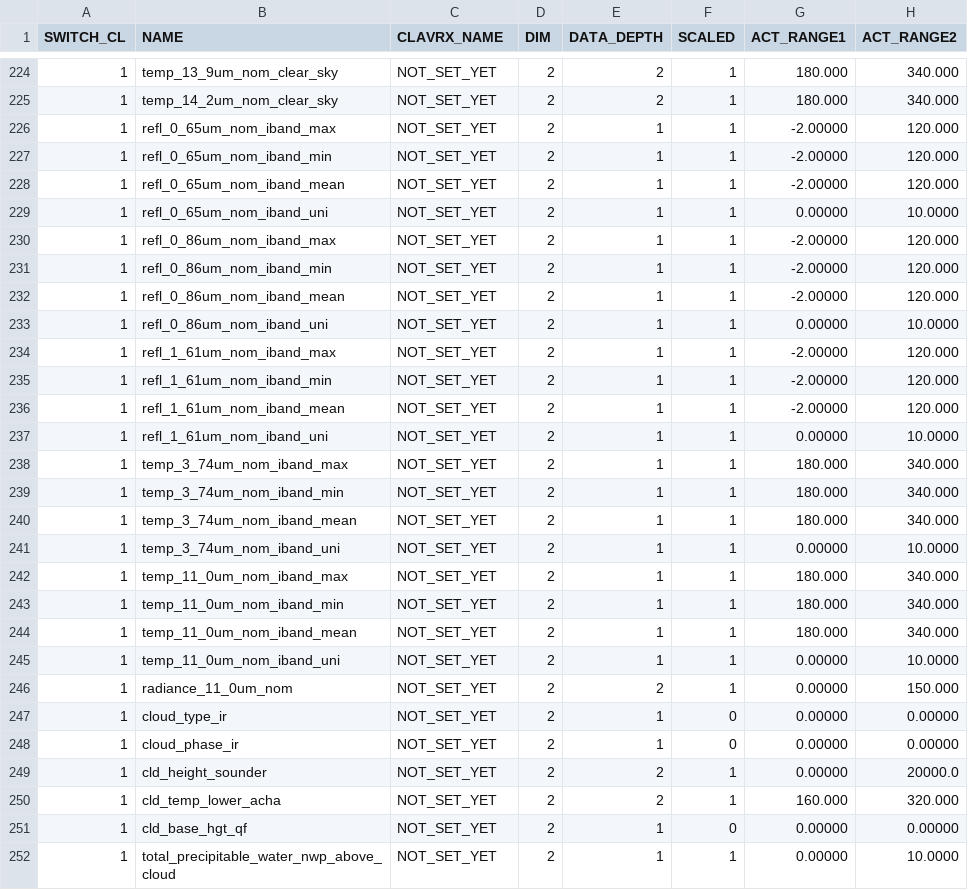
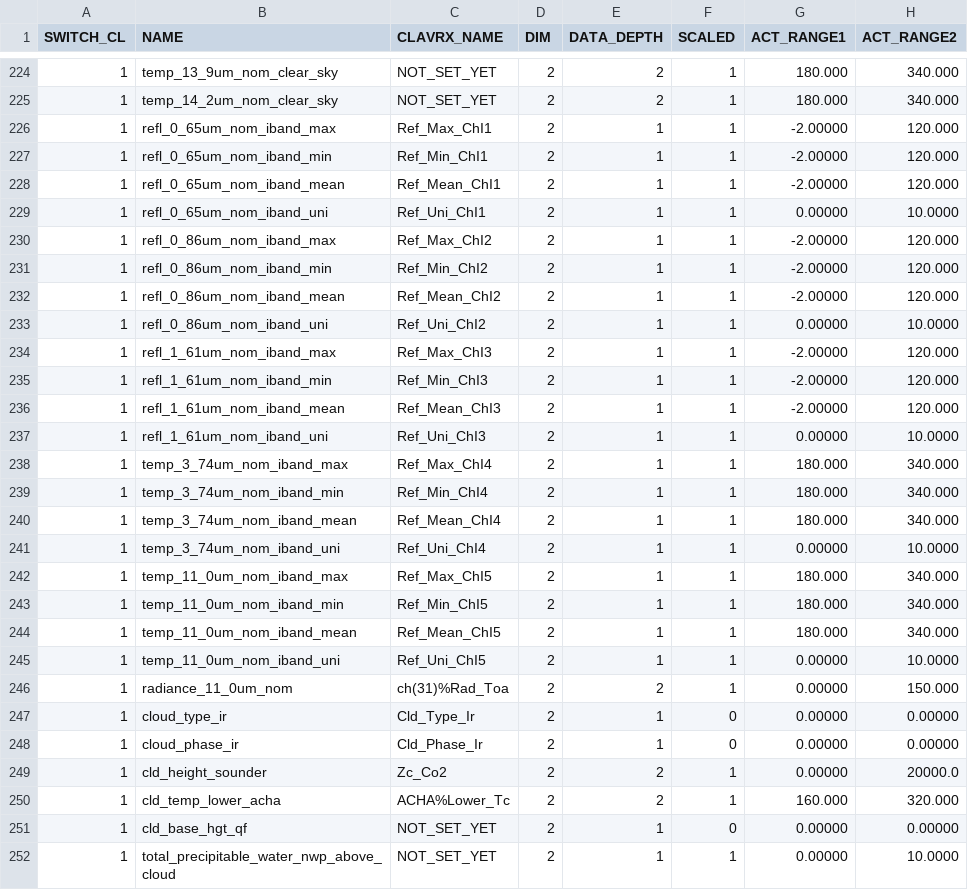
Before and after one commit to jactry/clavrx, a CSV file: branches/dcomp_all_modes/clavrx_level2_products.csv, drawn as a sheet; only a part is shown, gaps mark what is left out; the diff names each change by its address in the sheet, - before the commit and + after, or states it on an @@ line.

Commit message:
update level2 assign and csv

```diff
--- a/branches/dcomp_all_modes/clavrx_level2_products.csv
+++ b/branches/dcomp_all_modes/clavrx_level2_products.csv
-C226 (CLAVRX_NAME): NOT_SET_YET
+C226 (CLAVRX_NAME): Ref_Max_ChI1
-C227 (CLAVRX_NAME): NOT_SET_YET
+C227 (CLAVRX_NAME): Ref_Min_ChI1
-C228 (CLAVRX_NAME): NOT_SET_YET
+C228 (CLAVRX_NAME): Ref_Mean_ChI1
-C229 (CLAVRX_NAME): NOT_SET_YET
+C229 (CLAVRX_NAME): Ref_Uni_ChI1
-C230 (CLAVRX_NAME): NOT_SET_YET
+C230 (CLAVRX_NAME): Ref_Max_ChI2
-C231 (CLAVRX_NAME): NOT_SET_YET
+C231 (CLAVRX_NAME): Ref_Min_ChI2
-C232 (CLAVRX_NAME): NOT_SET_YET
+C232 (CLAVRX_NAME): Ref_Mean_ChI2
-C233 (CLAVRX_NAME): NOT_SET_YET
+C233 (CLAVRX_NAME): Ref_Uni_ChI2
-C234 (CLAVRX_NAME): NOT_SET_YET
+C234 (CLAVRX_NAME): Ref_Max_ChI3
-C235 (CLAVRX_NAME): NOT_SET_YET
+C235 (CLAVRX_NAME): Ref_Min_ChI3
-C236 (CLAVRX_NAME): NOT_SET_YET
+C236 (CLAVRX_NAME): Ref_Mean_ChI3
-C237 (CLAVRX_NAME): NOT_SET_YET
+C237 (CLAVRX_NAME): Ref_Uni_ChI3
-C238 (CLAVRX_NAME): NOT_SET_YET
+C238 (CLAVRX_NAME): Ref_Max_ChI4
-C239 (CLAVRX_NAME): NOT_SET_YET
+C239 (CLAVRX_NAME): Ref_Min_ChI4
-C240 (CLAVRX_NAME): NOT_SET_YET
+C240 (CLAVRX_NAME): Ref_Mean_ChI4
-C241 (CLAVRX_NAME): NOT_SET_YET
+C241 (CLAVRX_NAME): Ref_Uni_ChI4
-C242 (CLAVRX_NAME): NOT_SET_YET
+C242 (CLAVRX_NAME): Ref_Max_ChI5
-C243 (CLAVRX_NAME): NOT_SET_YET
+C243 (CLAVRX_NAME): Ref_Min_ChI5
-C244 (CLAVRX_NAME): NOT_SET_YET
+C244 (CLAVRX_NAME): Ref_Mean_ChI5
-C245 (CLAVRX_NAME): NOT_SET_YET
+C245 (CLAVRX_NAME): Ref_Uni_ChI5
-C246 (CLAVRX_NAME): NOT_SET_YET
+C246 (CLAVRX_NAME): ch(31)%Rad_Toa
-C247 (CLAVRX_NAME): NOT_SET_YET
+C247 (CLAVRX_NAME): Cld_Type_Ir
-C248 (CLAVRX_NAME): NOT_SET_YET
+C248 (CLAVRX_NAME): Cld_Phase_Ir
-C249 (CLAVRX_NAME): NOT_SET_YET
+C249 (CLAVRX_NAME): Zc_Co2
-C250 (CLAVRX_NAME): NOT_SET_YET
+C250 (CLAVRX_NAME): ACHA%Lower_Tc
```
Also changed, not shown: 4 other files.
